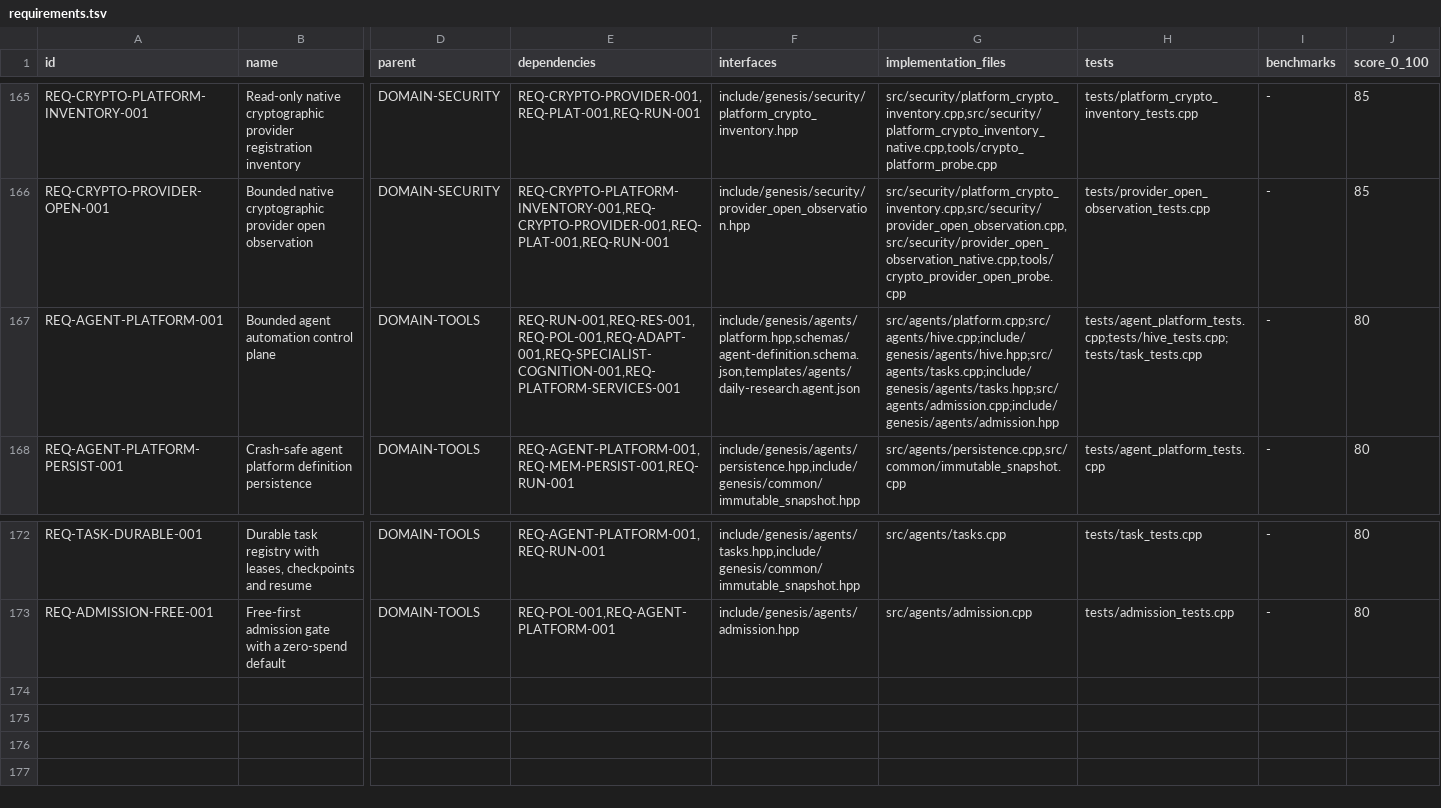
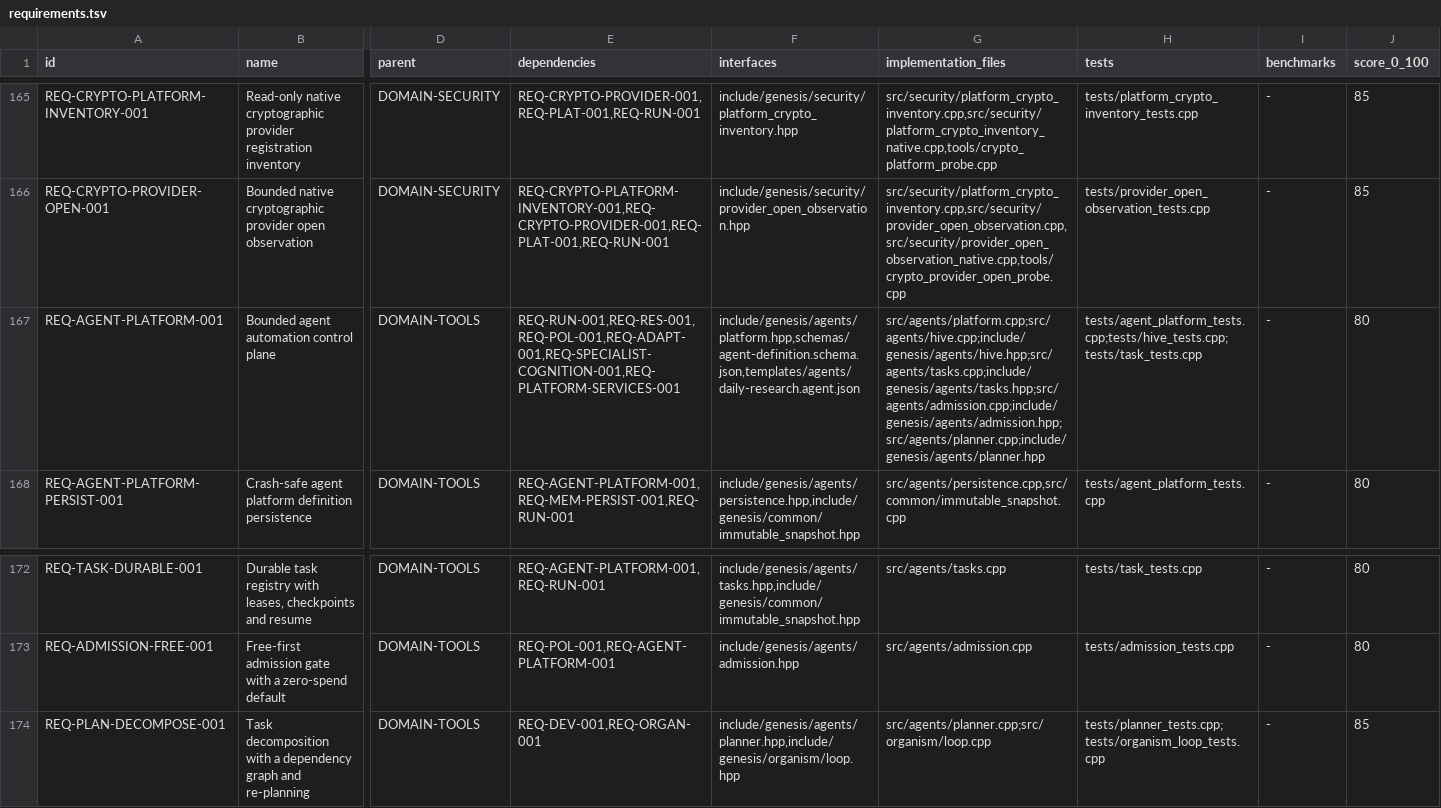
Before and after one commit to jayprophit/Genesis, a TSV file: registry/requirements.tsv, drawn as a sheet; only a part is shown, gaps mark what is left out; rows hold the shown columns only; the diff names each change by its address in the sheet, - before the commit and + after, or states it on an @@ line.

Commit message:
Give the organism loop its plan stage, and the planner its requirement
The loop marked its plan stage missing on every pass, with the note
'no action planner'. A planner now exists, so the loop asks it for a
plan and records what came back: the plan, how many steps it holds, and
the reason when the planner refused.

The planner turns an objective into a plan whose steps carry their
dependencies, so the steps that may run now are computed rather than
guessed. A plan that cannot be executed is refused, because a
dependency on a step that does not exist, a dependency on itself and a
dependency cycle all mean a plan that waits for ever. When a step fails,
the steps that depended on it are held and the objective is decomposed
again with the reason, so the work continues rather than restarting.

Fifty-six checks in tests/planner_tests.cpp, and ninety-nine in
tests/organism_loop_tests.cpp.

```diff
--- a/registry/requirements.tsv
+++ b/registry/requirements.tsv
-G167 (implementation_files): src/agents/platform.cpp;src/agents/hive.cpp;include/genesis/agents/hive.hpp;src/agents/tasks.cpp;include/genesis/agents/tasks.hpp;src/agents/admission.cpp;include/genesis/agents/admission.hpp
+G167 (implementation_files): src/agents/platform.cpp;src/agents/hive.cpp;include/genesis/agents/hive.hpp;src/agents/tasks.cpp;include/genesis/agents/tasks.hpp;src/agents/admission.cpp;include/genesis/agents/admission.hpp;src/agents/planner.cpp;include/genesis/agents/planner.hpp
+row 174: REQ-PLAN-DECOMPOSE-001 | Task decomposition with a dependency graph and re-planning | DOMAIN-TOOLS | REQ-DEV-001,REQ-ORGAN-001 | include/genesis/agents/planner.hpp,include/genesis/organism/loop.hpp | src/agents/planner.cpp;src/organism/loop.cpp | tests/planner_tests.cpp;tests/organism_loop_tests.cpp | - | 85
```
Also changed, not shown: 2 other files.
